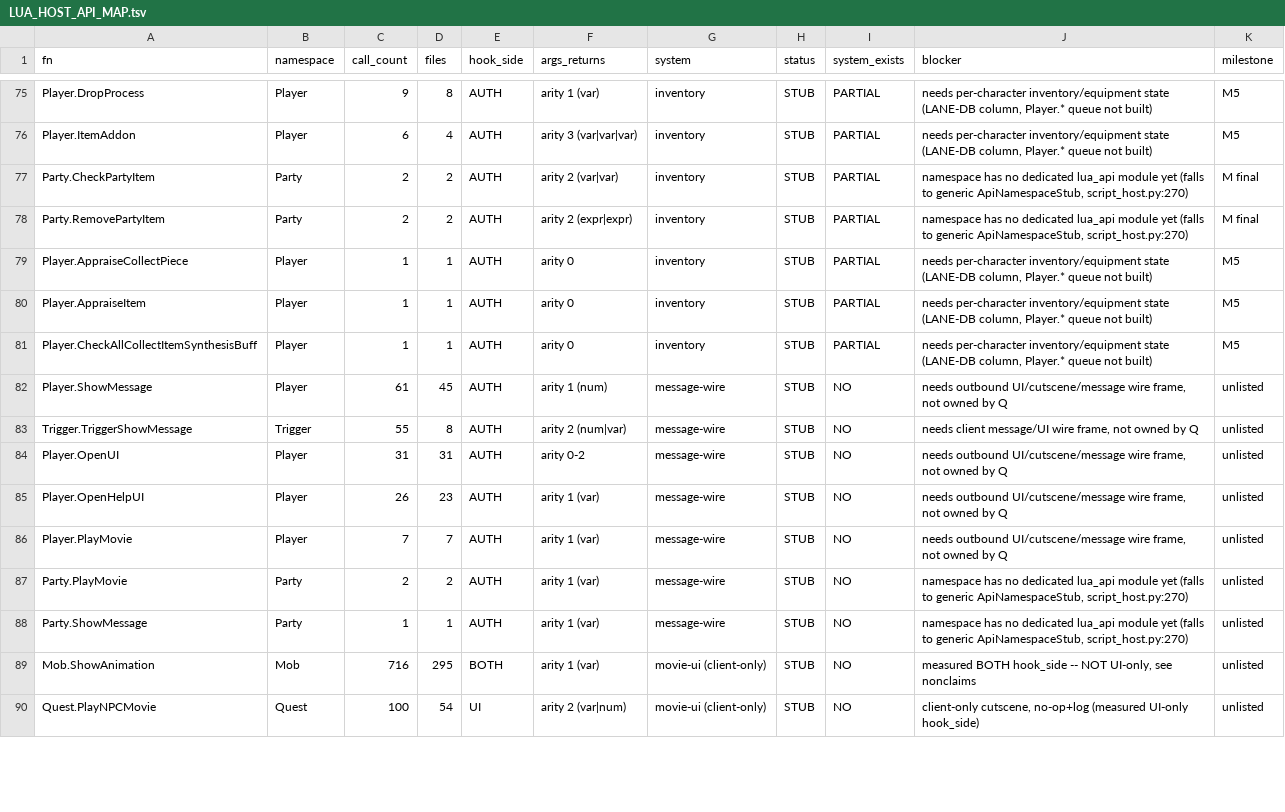
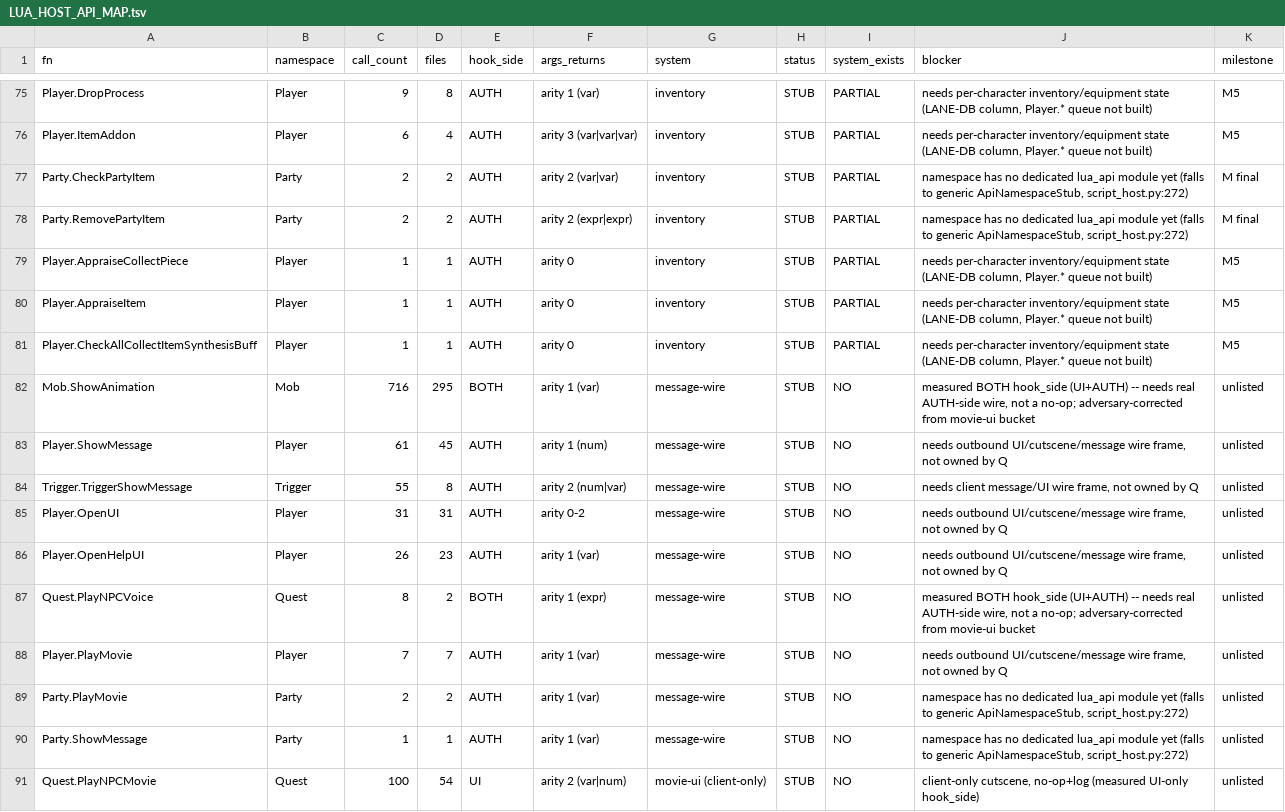
Before and after one commit to panyaasanee/pirate-force-server, a TSV file: docs/LUA_HOST_API_MAP.tsv, drawn as a sheet; only a part is shown, gaps mark what is left out; the diff covers the shown part only.

```diff
--- a/docs/LUA_HOST_API_MAP.tsv
+++ b/docs/LUA_HOST_API_MAP.tsv
@@ -76,4 +76,4 @@ Player.DropProcess	Player	9	8	AUTH	arity 1 (var)	inventory	STUB	PARTIAL	needs pe
 Player.ItemAddon	Player	6	4	AUTH	arity 3 (var|var|var)	inventory	STUB	PARTIAL	needs per-character inventory/equipment state (LANE-DB column, Player.* queue not built)	M5
-Party.CheckPartyItem	Party	2	2	AUTH	arity 2 (var|var)	inventory	STUB	PARTIAL	namespace has no dedicated lua_api module yet (falls to generic ApiNamespaceStub, script_host.py:270)	M final
-Party.RemovePartyItem	Party	2	2	AUTH	arity 2 (expr|expr)	inventory	STUB	PARTIAL	namespace has no dedicated lua_api module yet (falls to generic ApiNamespaceStub, script_host.py:270)	M final
+Party.CheckPartyItem	Party	2	2	AUTH	arity 2 (var|var)	inventory	STUB	PARTIAL	namespace has no dedicated lua_api module yet (falls to generic ApiNamespaceStub, script_host.py:272)	M final
+Party.RemovePartyItem	Party	2	2	AUTH	arity 2 (expr|expr)	inventory	STUB	PARTIAL	namespace has no dedicated lua_api module yet (falls to generic ApiNamespaceStub, script_host.py:272)	M final
 Player.AppraiseCollectPiece	Player	1	1	AUTH	arity 0	inventory	STUB	PARTIAL	needs per-character inventory/equipment state (LANE-DB column, Player.* queue not built)	M5
@@ -81,2 +81,3 @@ Player.AppraiseItem	Player	1	1	AUTH	arity 0	inventory	STUB	PARTIAL	needs per-cha
 Player.CheckAllCollectItemSynthesisBuff	Player	1	1	AUTH	arity 0	inventory	STUB	PARTIAL	needs per-character inventory/equipment state (LANE-DB column, Player.* queue not built)	M5
+Mob.ShowAnimation	Mob	716	295	BOTH	arity 1 (var)	message-wire	STUB	NO	measured BOTH hook_side (UI+AUTH) -- needs real AUTH-side wire, not a no-op; adversary-corrected from movie-ui bucket	unlisted
 Player.ShowMessage	Player	61	45	AUTH	arity 1 (num)	message-wire	STUB	NO	needs outbound UI/cutscene/message wire frame, not owned by Q	unlisted
@@ -85,6 +86,6 @@ Player.OpenUI	Player	31	31	AUTH	arity 0-2	message-wire	STUB	NO	needs outbound UI
 Player.OpenHelpUI	Player	26	23	AUTH	arity 1 (var)	message-wire	STUB	NO	needs outbound UI/cutscene/message wire frame, not owned by Q	unlisted
+Quest.PlayNPCVoice	Quest	8	2	BOTH	arity 1 (expr)	message-wire	STUB	NO	measured BOTH hook_side (UI+AUTH) -- needs real AUTH-side wire, not a no-op; adversary-corrected from movie-ui bucket	unlisted
 Player.PlayMovie	Player	7	7	AUTH	arity 1 (var)	message-wire	STUB	NO	needs outbound UI/cutscene/message wire frame, not owned by Q	unlisted
-Party.PlayMovie	Party	2	2	AUTH	arity 1 (var)	message-wire	STUB	NO	namespace has no dedicated lua_api module yet (falls to generic ApiNamespaceStub, script_host.py:270)	unlisted
-Party.ShowMessage	Party	1	1	AUTH	arity 1 (var)	message-wire	STUB	NO	namespace has no dedicated lua_api module yet (falls to generic ApiNamespaceStub, script_host.py:270)	unlisted
-Mob.ShowAnimation	Mob	716	295	BOTH	arity 1 (var)	movie-ui (client-only)	STUB	NO	measured BOTH hook_side -- NOT UI-only, see nonclaims	unlisted
+Party.PlayMovie	Party	2	2	AUTH	arity 1 (var)	message-wire	STUB	NO	namespace has no dedicated lua_api module yet (falls to generic ApiNamespaceStub, script_host.py:272)	unlisted
+Party.ShowMessage	Party	1	1	AUTH	arity 1 (var)	message-wire	STUB	NO	namespace has no dedicated lua_api module yet (falls to generic ApiNamespaceStub, script_host.py:272)	unlisted
 Quest.PlayNPCMovie	Quest	100	54	UI	arity 2 (var|num)	movie-ui (client-only)	STUB	NO	client-only cutscene, no-op+log (measured UI-only hook_side)	unlisted
```
Also changed, not shown: 1 removed row and 30 edited cells elsewhere in this file, 1 other file.
